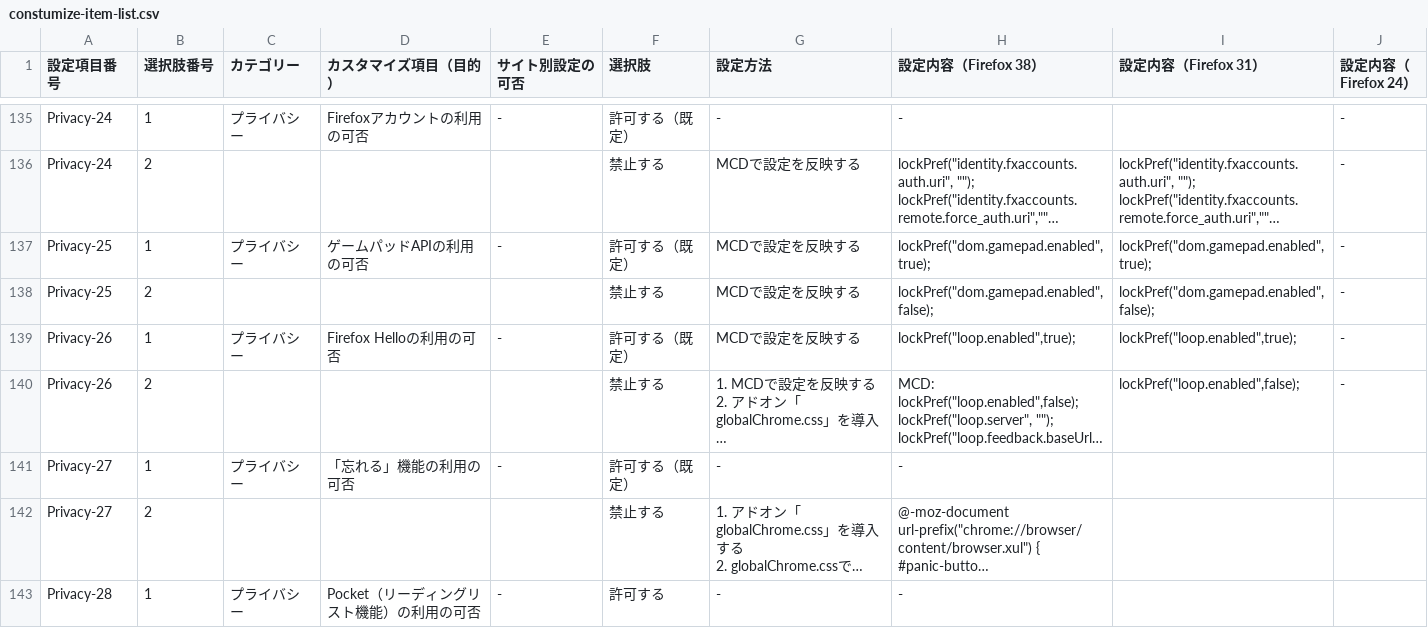
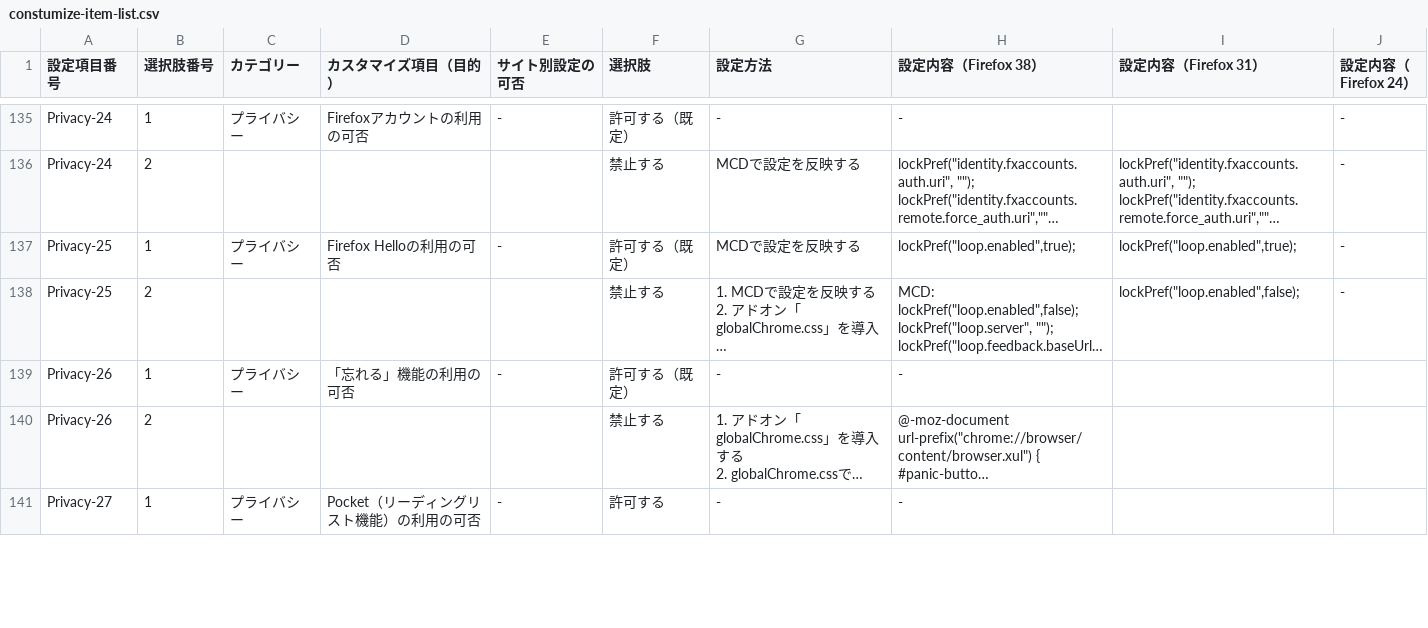
Before and after one commit to isabella232/firefox-support-common, a CSV file: configuration-sheets/constumize-item-list.csv, drawn as a sheet; only a part is shown, gaps mark what is left out; long unchanged cells end in …; removed rows and columns are numbered as before the commit, all else as after; the diff covers the shown part only; the diff names each change by its address in the sheet, - before the commit and + after, or states it on an @@ line.

Commit message:
Recategorize configuration about gamepad API

```diff
--- a/configuration-sheets/constumize-item-list.csv
+++ b/configuration-sheets/constumize-item-list.csv
-D137 (カスタマイズ項目（目的）): ゲームパッドAPIの利用の可否
+D137 (カスタマイズ項目（目的）): Firefox Helloの利用の可否
-H137 (設定内容（Firefox 38）): lockPref("dom.gamepad.enabled",true);
+H137 (設定内容（Firefox 38）): lockPref("loop.enabled",true);
-I137 (設定内容（Firefox 31）): lockPref("dom.gamepad.enabled",true);
+I137 (設定内容（Firefox 31）): lockPref("loop.enabled",true);
-row 138: Privacy-25 | 2 |  |  |  | 禁止する | MCDで設定を反映する | lockPref("dom.gamepad.enabled",false); | lockPref("dom.gamepad.enabled",false); | -
-row 139: Privacy-26 | 1 | プライバシー | Firefox Helloの利用の可否 | - | 許可する（既定） | MCDで設定を反映する | lockPref("loop.enabled",true); | lockPref("loop.enabled",true); | -
-A138 (設定項目番号): Privacy-26
+A138 (設定項目番号): Privacy-25
-A139:A140 (設定項目番号): Privacy-27
+A139:A140 (設定項目番号): Privacy-26
-A141 (設定項目番号): Privacy-28
+A141 (設定項目番号): Privacy-27
```
Also changed, not shown: 2 added rows and 8 edited cells elsewhere in this file.
